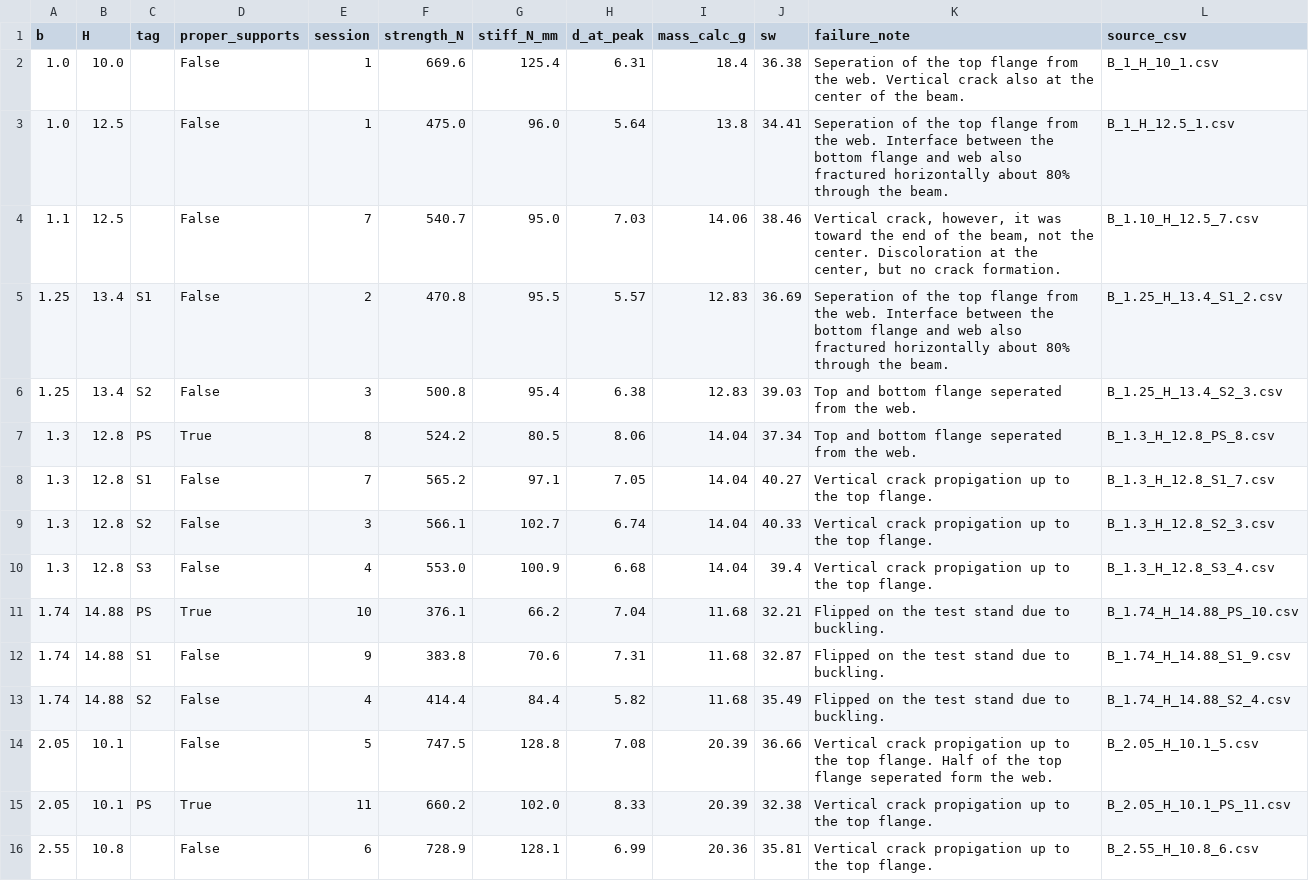
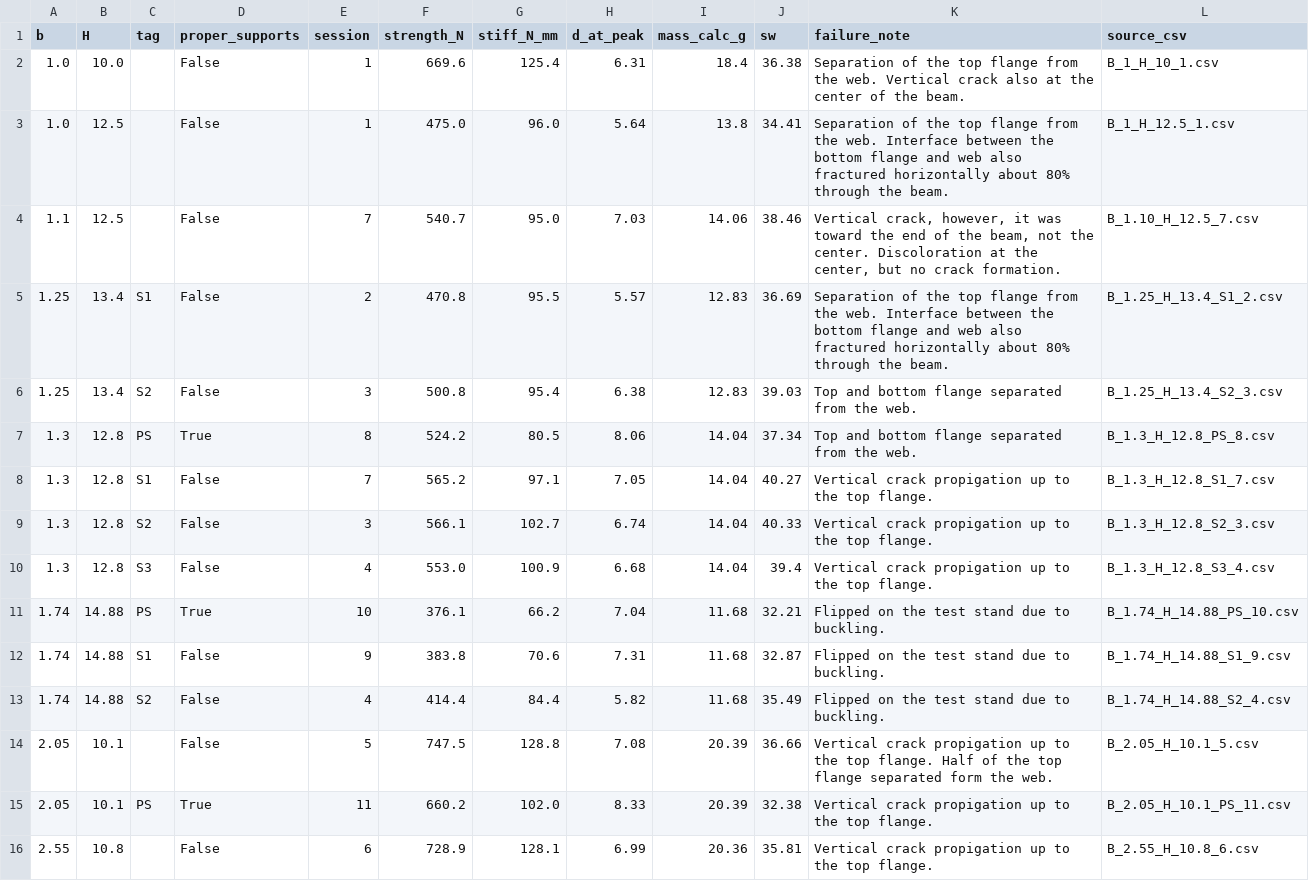
Before and after one commit to andrewvoss8-boop/core-me-data-science-activities-public, a CSV file: data/ibeam150_additional_tests.csv, drawn as a sheet; only a part is shown.

```diff
--- a/data/ibeam150_additional_tests.csv
+++ b/data/ibeam150_additional_tests.csv
@@ -1,8 +1,8 @@
 b,H,tag,proper_supports,session,strength_N,stiff_N_mm,d_at_peak,mass_calc_g,sw,failure_note,source_csv
-1.0,10.0,,False,1,669.6,125.4,6.31,18.4,36.38,Seperation of the top flange from the web. Vertical crack also at the center of the beam.,B_1_H_10_1.csv
-1.0,12.5,,False,1,475.0,96.0,5.64,13.8,34.41,Seperation of the top flange from the web. Interface between the bottom flange and web also fractured horizontally about 80% through the beam.,B_1_H_12.5_1.csv
+1.0,10.0,,False,1,669.6,125.4,6.31,18.4,36.38,Separation of the top flange from the web. Vertical crack also at the center of the beam.,B_1_H_10_1.csv
+1.0,12.5,,False,1,475.0,96.0,5.64,13.8,34.41,Separation of the top flange from the web. Interface between the bottom flange and web also fractured horizontally about 80% through the beam.,B_1_H_12.5_1.csv
 1.1,12.5,,False,7,540.7,95.0,7.03,14.06,38.46,"Vertical crack, however, it was toward the end of the beam, not the center. Discoloration at the center, but no crack formation.",B_1.10_H_12.5_7.csv
-1.25,13.4,S1,False,2,470.8,95.5,5.57,12.83,36.69,Seperation of the top flange from the web. Interface between the bottom flange and web also fractured horizontally about 80% through the beam.,B_1.25_H_13.4_S1_2.csv
-1.25,13.4,S2,False,3,500.8,95.4,6.38,12.83,39.03,Top and bottom flange seperated from the web.,B_1.25_H_13.4_S2_3.csv
-1.3,12.8,PS,True,8,524.2,80.5,8.06,14.04,37.34,Top and bottom flange seperated from the web.,B_1.3_H_12.8_PS_8.csv
+1.25,13.4,S1,False,2,470.8,95.5,5.57,12.83,36.69,Separation of the top flange from the web. Interface between the bottom flange and web also fractured horizontally about 80% through the beam.,B_1.25_H_13.4_S1_2.csv
+1.25,13.4,S2,False,3,500.8,95.4,6.38,12.83,39.03,Top and bottom flange separated from the web.,B_1.25_H_13.4_S2_3.csv
+1.3,12.8,PS,True,8,524.2,80.5,8.06,14.04,37.34,Top and bottom flange separated from the web.,B_1.3_H_12.8_PS_8.csv
 1.3,12.8,S1,False,7,565.2,97.1,7.05,14.04,40.27,Vertical crack propigation up to the top flange.,B_1.3_H_12.8_S1_7.csv
@@ -13,3 +13,3 @@ b,H,tag,proper_supports,session,strength_N,stiff_N_mm,d_at_peak,mass_calc_g,sw,f
 1.74,14.88,S2,False,4,414.4,84.4,5.82,11.68,35.49,Flipped on the test stand due to buckling.,B_1.74_H_14.88_S2_4.csv
-2.05,10.1,,False,5,747.5,128.8,7.08,20.39,36.66,Vertical crack propigation up to the top flange. Half of the top flange seperated form the web.,B_2.05_H_10.1_5.csv
+2.05,10.1,,False,5,747.5,128.8,7.08,20.39,36.66,Vertical crack propigation up to the top flange. Half of the top flange separated form the web.,B_2.05_H_10.1_5.csv
 2.05,10.1,PS,True,11,660.2,102.0,8.33,20.39,32.38,Vertical crack propigation up to the top flange.,B_2.05_H_10.1_PS_11.csv
```
Also changed, not shown: data/ibeam150_campaign_notes.csv, data/ibeam150_master.csv, 16 other files.
